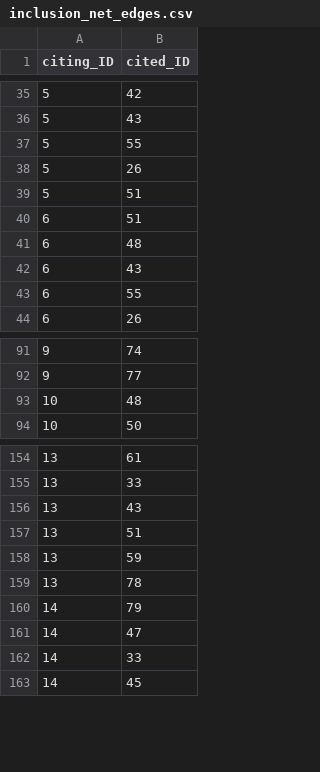
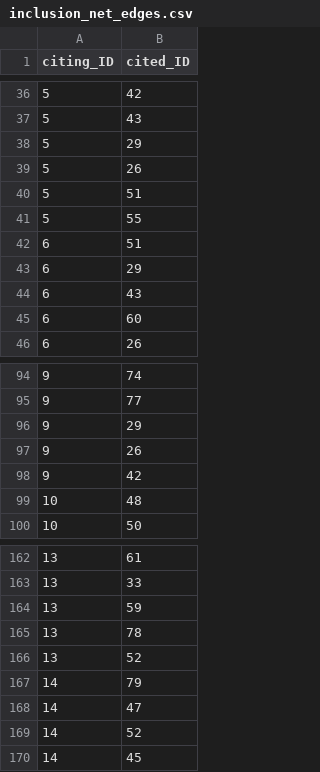
Before and after one commit to infoqualitylab/author_network_analysis, a CSV file: Salt/data/databank_deposit_version_2/inclusion_net_edges.csv, drawn as a sheet; only a part is shown, gaps mark what is left out; the diff covers the shown part only.

Commit message:
Update inclusion_net_edges.csv

```diff
--- a/Salt/data/databank_deposit_version_2/inclusion_net_edges.csv
+++ b/Salt/data/databank_deposit_version_2/inclusion_net_edges.csv
@@ -36,9 +37,10 @@
 5,43
-5,55
+5,29
 5,26
 5,51
+5,55
 6,51
-6,48
+6,29
 6,43
-6,55
+6,60
 6,26
@@ -92,2 +95,5 @@
 9,77
+9,29
+9,26
+9,42
 10,48
@@ -155,9 +163,8 @@
 13,33
-13,43
-13,51
 13,59
 13,78
+13,52
 14,79
 14,47
-14,33
+14,52
 14,45
```
Also changed, not shown: 6 added rows and 2 removed rows elsewhere in this file.
